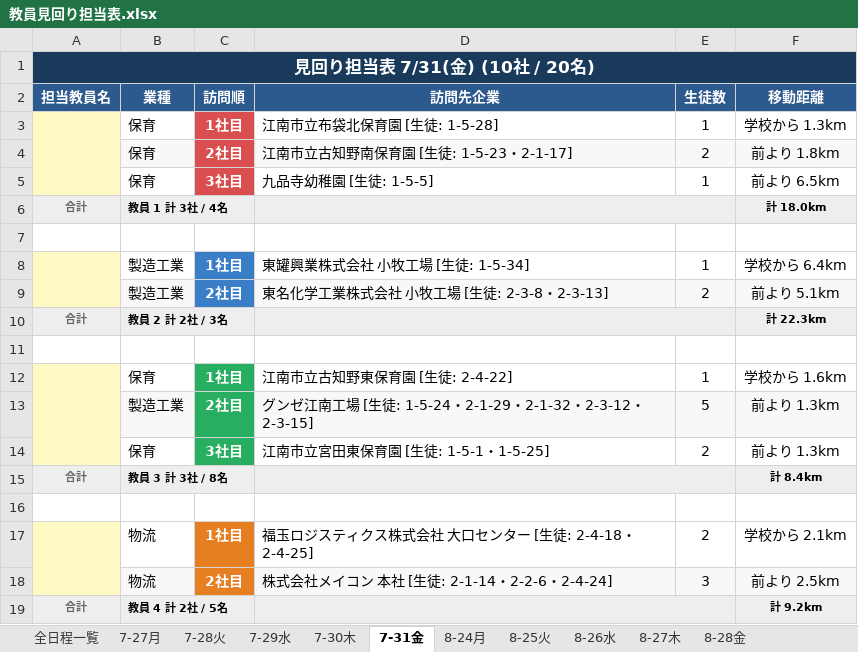
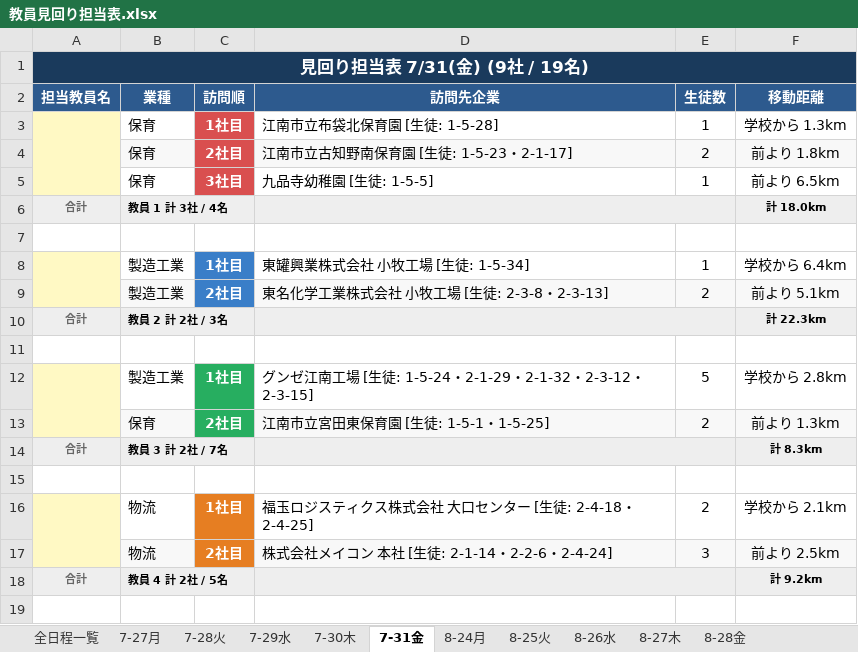
Before and after one commit to mkt918/internship-map, an Excel workbook: 教員見回り担当表.xlsx, sheet 7-31金, drawn as a sheet; values as stored, in another font and other column widths than the file's, no borders; removed rows and columns are numbered as before the commit, all else as after; the diff names each change by its address in the sheet, - before the commit and + after, or states it on an @@ line.

```diff
--- a/教員見回り担当表.xlsx (sheet 7-31金)
+++ b/教員見回り担当表.xlsx (sheet 7-31金)
-A1 (担当教員名): 見回り担当表 7/31(金) (10社 / 20名)
+A1 (担当教員名): 見回り担当表 7/31(金) (9社 / 19名)
-row 12:  | 保育 | 1社目 | 江南市立古知野東保育園 [生徒: 2-4-22] | 1 | 学校から 1.6km
-A12 fill: none
+A12 fill: #FFF9C4
+A12:A13 merged
-B12 fill: #F8F8F8
+B12 fill: none
-C12 (訪問順): 2社目
+C12 (訪問順): 1社目
-D12:F12 fill: #F8F8F8
+D12:F12 fill: none
-F12 (移動距離): 前より 1.3km
+F12 (移動距離): 学校から 2.8km
-B13 fill: none
+B13 fill: #F8F8F8
-C13 (訪問順): 3社目
+C13 (訪問順): 2社目
-D13:F13 fill: none
+D13:F13 fill: #F8F8F8
-B14 (業種): 教員 3 計 3社 / 8名
+B14 (業種): 教員 3 計 2社 / 7名
-F14 (移動距離): 計 8.4km
+F14 (移動距離): 計 8.3km
```
Also changed, not shown: sheet 全日程一覧, sheet 8-24月, 7-17事前指導_教室割当.xlsx, 教員見回り配布用.xlsx, 15 other files.
